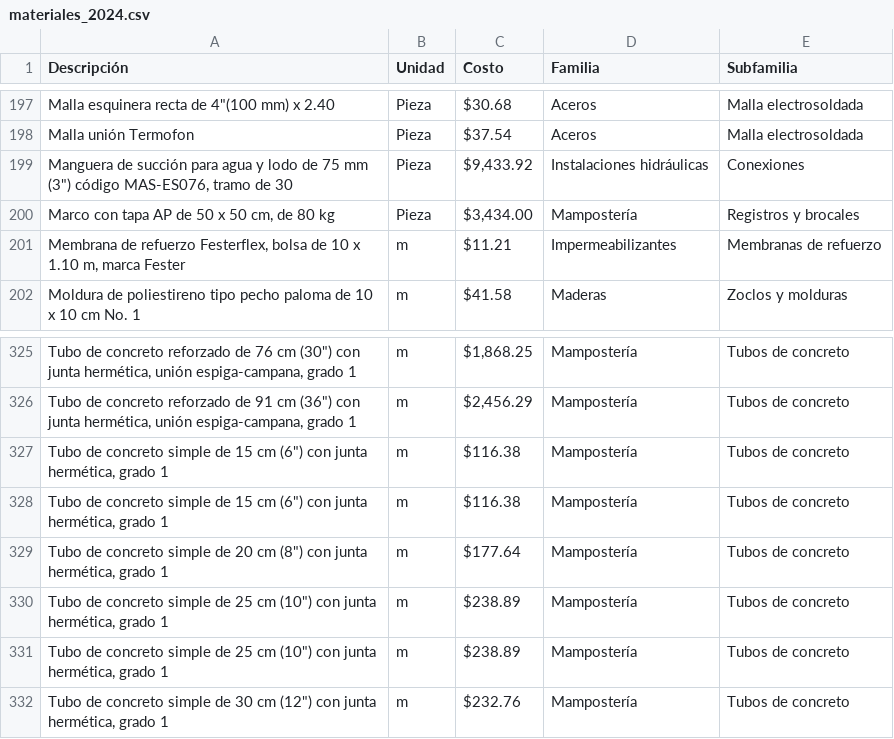
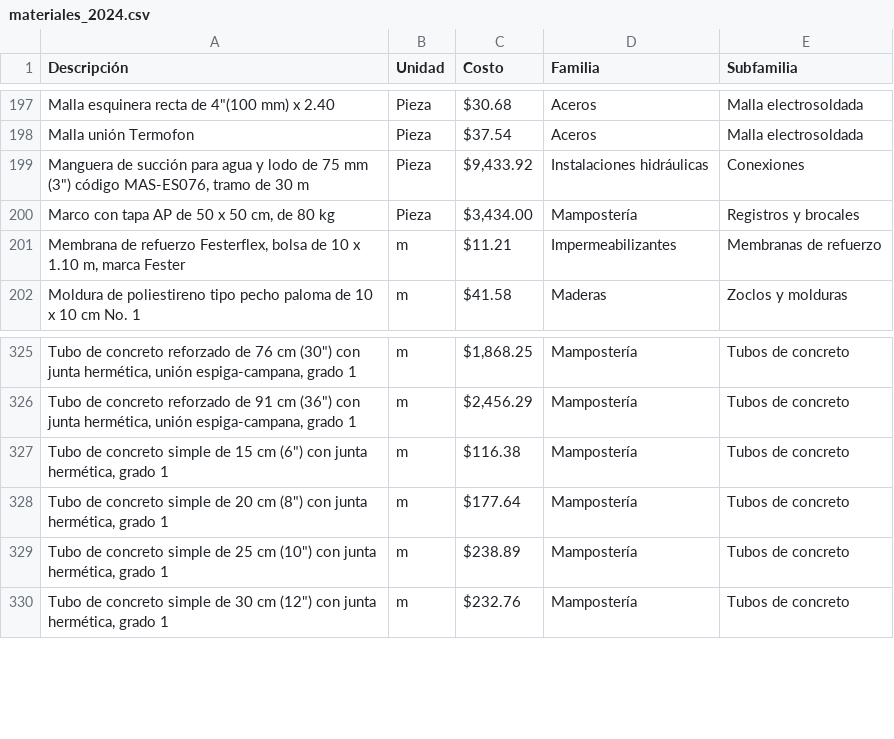
Before and after one commit to israel-anaya/obrix, a CSV file: data/materiales_2024.csv, drawn as a sheet; only a part is shown, gaps mark what is left out; the diff names each change by its address in the sheet, - before the commit and + after, or states it on an @@ line.

```diff
--- a/data/materiales_2024.csv
+++ b/data/materiales_2024.csv
-A199 (Descripción): …de 30
+A199 (Descripción): …de 30 m
-row 328: Tubo de concreto simple de 15 cm (6") con junta hermética, grado 1 | m | $116.38 | Mampostería | Tubos de concreto
-row 330: Tubo de concreto simple de 25 cm (10") con junta hermética, grado 1 | m | $238.89 | Mampostería | Tubos de concreto
```
Also changed, not shown: 15 other files.
